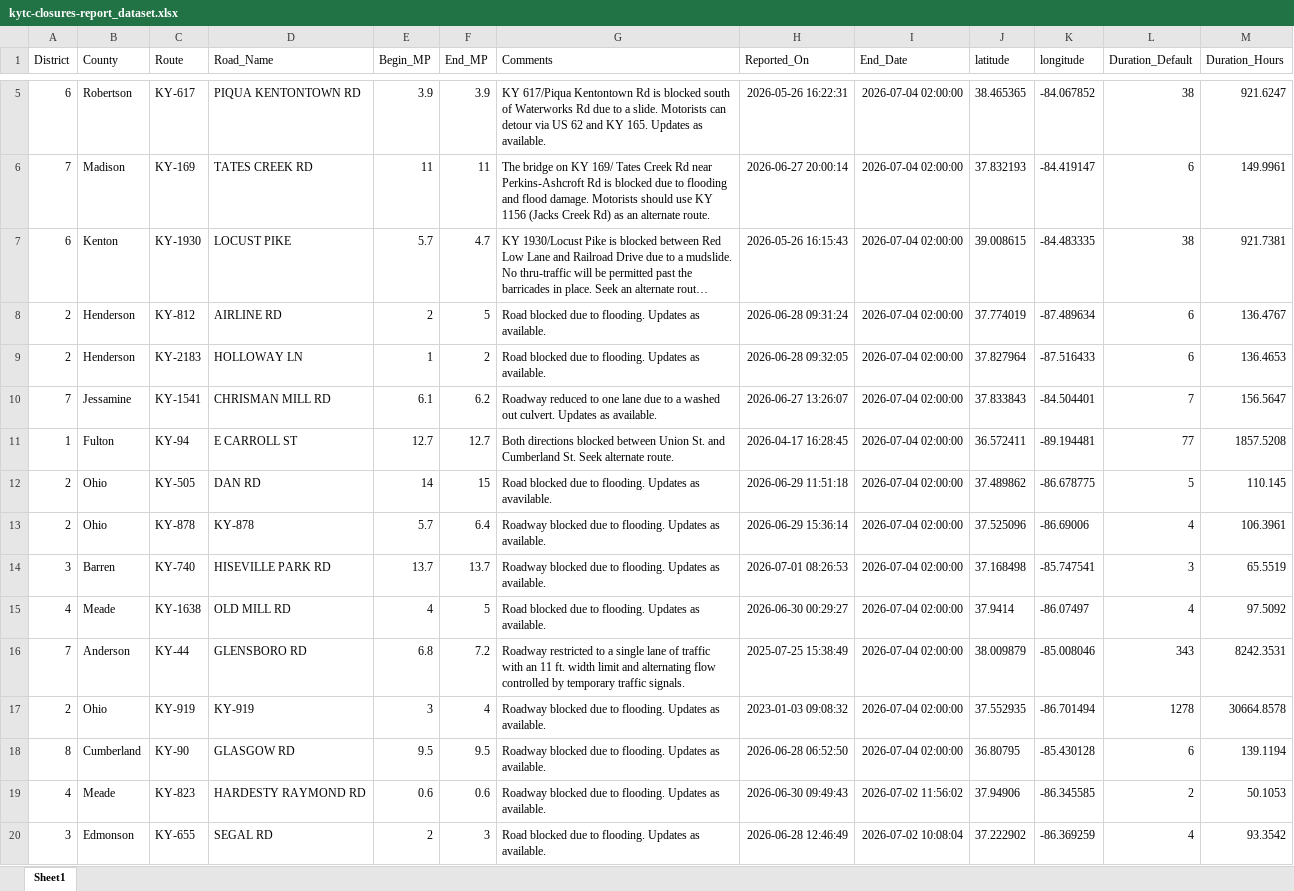
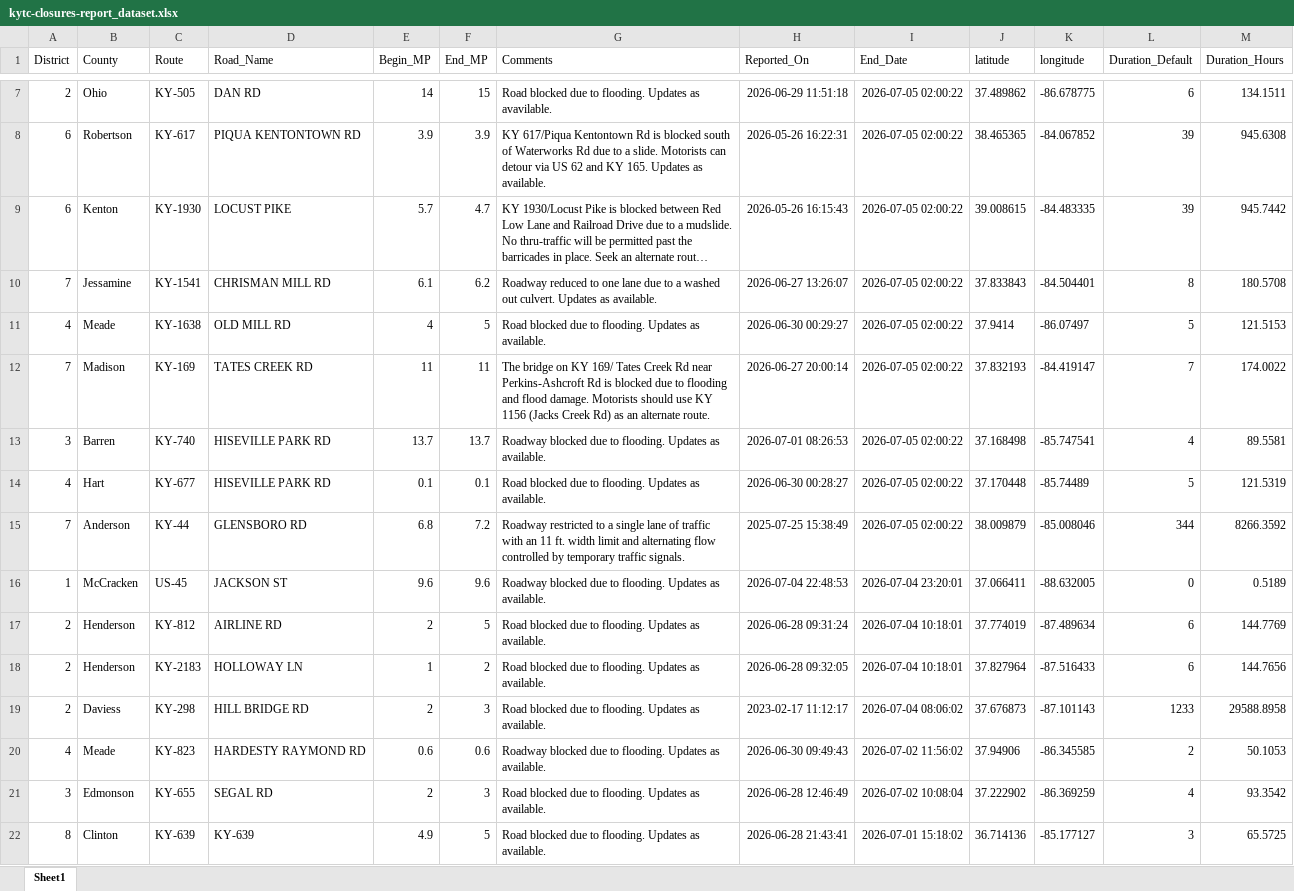
Before and after one commit to chrislambert-ky/analysis-ky-roadclosures, an Excel workbook: data-reportready/kytc-closures-report_dataset.xlsx, sheet Sheet1, drawn as a sheet; only a part is shown, gaps mark what is left out; the shorter side is filled out with more unchanged rows; long unchanged cells end in …; values as stored, in another font and other column widths than the file's, no borders; removed rows and columns are numbered as before the commit, all else as after; the diff covers the shown part only; the diff names each change by its address in the sheet, - before the commit and + after, or states it on an @@ line.

```diff
--- a/data-reportready/kytc-closures-report_dataset.xlsx (sheet Sheet1)
+++ b/data-reportready/kytc-closures-report_dataset.xlsx (sheet Sheet1)
+row 7: 2 | Ohio | KY-505 | DAN RD | 14 | 15 | Road blocked due to flooding. Updates as avavilable. | 2026-06-29 11:51:18 | 2026-07-05 02:00:22 | 37.489862 | -86.678775 | 6 | 134.1511
-I8 (End_Date): 2026-07-04 02:00:00
+I8 (End_Date): 2026-07-05 02:00:22
-L8 (Duration_Default): 38
+L8 (Duration_Default): 39
-M8 (Duration_Hours): 921.6247
+M8 (Duration_Hours): 945.6308
-row 6: 7 | Madison | KY-169 | TATES CREEK RD | 11 | 11 | The bridge on KY 169/ Tates Creek Rd near Perkins-Ashcroft Rd is blocked due to flooding and flood damage. Motorists should use KY 1156 (Jacks Creek Rd) as an alternate route. | 2026-06-27 20:00:14 | 2026-07-04 02:00:00 | 37.832193 | -84.419147 | 6 | 149.9961
-I9 (End_Date): 2026-07-04 02:00:00
+I9 (End_Date): 2026-07-05 02:00:22
-L9 (Duration_Default): 38
+L9 (Duration_Default): 39
-M9 (Duration_Hours): 921.7381
+M9 (Duration_Hours): 945.7442
-row 8: 2 | Henderson | KY-812 | AIRLINE RD | 2 | 5 | Road blocked due to flooding. Updates as available. | 2026-06-28 09:31:24 | 2026-07-04 02:00:00 | 37.774019 | -87.489634 | 6 | 136.4767
-row 9: 2 | Henderson | KY-2183 | HOLLOWAY LN | 1 | 2 | Road blocked due to flooding. Updates as available. | 2026-06-28 09:32:05 | 2026-07-04 02:00:00 | 37.827964 | -87.516433 | 6 | 136.4653
-I10 (End_Date): 2026-07-04 02:00:00
+I10 (End_Date): 2026-07-05 02:00:22
-L10 (Duration_Default): 7
+L10 (Duration_Default): 8
-M10 (Duration_Hours): 156.5647
+M10 (Duration_Hours): 180.5708
-row 11: 1 | Fulton | KY-94 | E CARROLL ST | 12.7 | 12.7 | Both directions blocked between Union St. and Cumberland St. Seek alternate route. | 2026-04-17 16:28:45 | 2026-07-04 02:00:00 | 36.572411 | -89.194481 | 77 | 1857.5208
-row 12: 2 | Ohio | KY-505 | DAN RD | 14 | 15 | Road blocked due to flooding. Updates as avavilable. | 2026-06-29 11:51:18 | 2026-07-04 02:00:00 | 37.489862 | -86.678775 | 5 | 110.145
-row 13: 2 | Ohio | KY-878 | KY-878 | 5.7 | 6.4 | Roadway blocked due to flooding. Updates as available. | 2026-06-29 15:36:14 | 2026-07-04 02:00:00 | 37.525096 | -86.69006 | 4 | 106.3961
-row 14: 3 | Barren | KY-740 | HISEVILLE PARK RD | 13.7 | 13.7 | Roadway blocked due to flooding. Updates as available. | 2026-07-01 08:26:53 | 2026-07-04 02:00:00 | 37.168498 | -85.747541 | 3 | 65.5519
-I11 (End_Date): 2026-07-04 02:00:00
+I11 (End_Date): 2026-07-05 02:00:22
-L11 (Duration_Default): 4
+L11 (Duration_Default): 5
-M11 (Duration_Hours): 97.5092
+M11 (Duration_Hours): 121.5153
+row 12: 7 | Madison | KY-169 | TATES CREEK RD | 11 | 11 | The bridge on KY 169/ Tates Creek Rd near Perkins-Ashcroft Rd is blocked due to flooding and flood damage. Motorists should use KY 1156 (Jacks Creek Rd) as an alternate route. | 2026-06-27 20:00:14 | 2026-07-05 02:00:22 | 37.832193 | -84.419147 | 7 | 174.0022
+row 13: 3 | Barren | KY-740 | HISEVILLE PARK RD | 13.7 | 13.7 | Roadway blocked due to flooding. Updates as available. | 2026-07-01 08:26:53 | 2026-07-05 02:00:22 | 37.168498 | -85.747541 | 4 | 89.5581
+row 14: 4 | Hart | KY-677 | HISEVILLE PARK RD | 0.1 | 0.1 | Road blocked due to flooding. Updates as available. | 2026-06-30 00:28:27 | 2026-07-05 02:00:22 | 37.170448 | -85.74489 | 5 | 121.5319
-I15 (End_Date): 2026-07-04 02:00:00
+I15 (End_Date): 2026-07-05 02:00:22
-L15 (Duration_Default): 343
+L15 (Duration_Default): 344
-M15 (Duration_Hours): 8242.3531
+M15 (Duration_Hours): 8266.3592
-row 17: 2 | Ohio | KY-919 | KY-919 | 3 | 4 | Roadway blocked due to flooding. Updates as available. | 2023-01-03 09:08:32 | 2026-07-04 02:00:00 | 37.552935 | -86.701494 | 1278 | 30664.8578
-row 18: 8 | Cumberland | KY-90 | GLASGOW RD | 9.5 | 9.5 | Roadway blocked due to flooding. Updates as available. | 2026-06-28 06:52:50 | 2026-07-04 02:00:00 | 36.80795 | -85.430128 | 6 | 139.1194
+row 16: 1 | McCracken | US-45 | JACKSON ST | 9.6 | 9.6 | Roadway blocked due to flooding. Updates as available. | 2026-07-04 22:48:53 | 2026-07-04 23:20:01 | 37.066411 | -88.632005 | 0 | 0.5189
+row 17: 2 | Henderson | KY-812 | AIRLINE RD | 2 | 5 | Road blocked due to flooding. Updates as available. | 2026-06-28 09:31:24 | 2026-07-04 10:18:01 | 37.774019 | -87.489634 | 6 | 144.7769
+row 18: 2 | Henderson | KY-2183 | HOLLOWAY LN | 1 | 2 | Road blocked due to flooding. Updates as available. | 2026-06-28 09:32:05 | 2026-07-04 10:18:01 | 37.827964 | -87.516433 | 6 | 144.7656
+row 19: 2 | Daviess | KY-298 | HILL BRIDGE RD | 2 | 3 | Road blocked due to flooding. Updates as available. | 2023-02-17 11:12:17 | 2026-07-04 08:06:02 | 37.676873 | -87.101143 | 1233 | 29588.8958
```
Also changed, not shown: 5 added rows, 3 removed rows, 946 moved rows and 11 edited cells elsewhere in this sheet, 8 other files.
